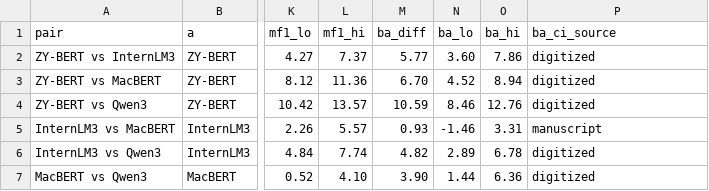
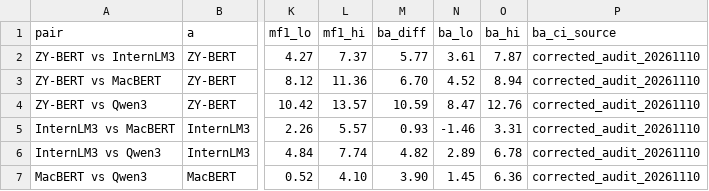
Before and after one commit to Zhuyuyangyy/TCM-SD42-Public-Reproducibility, a CSV file: figures_py/source_data/fig5_pairs.csv, drawn as a sheet; only a part is shown, gaps mark what is left out; the diff names each change by its address in the sheet, - before the commit and + after, or states it on an @@ line.

```diff
--- a/figures_py/source_data/fig5_pairs.csv
+++ b/figures_py/source_data/fig5_pairs.csv
-N2 (ba_lo): 3.60
+N2 (ba_lo): 3.61
-O2 (ba_hi): 7.86
+O2 (ba_hi): 7.87
-P2:P4 (ba_ci_source): digitized
+P2:P4 (ba_ci_source): corrected_audit_20261110
-N4 (ba_lo): 8.46
+N4 (ba_lo): 8.47
-P5 (ba_ci_source): manuscript
+P5 (ba_ci_source): corrected_audit_20261110
-P6:P7 (ba_ci_source): digitized
+P6:P7 (ba_ci_source): corrected_audit_20261110
-N7 (ba_lo): 1.44
+N7 (ba_lo): 1.45
```
Also changed, not shown: figures_py/source_data/fig6_bootstrap.csv, figures_py/source_data/fig6_dedup.csv, 39 other files.
